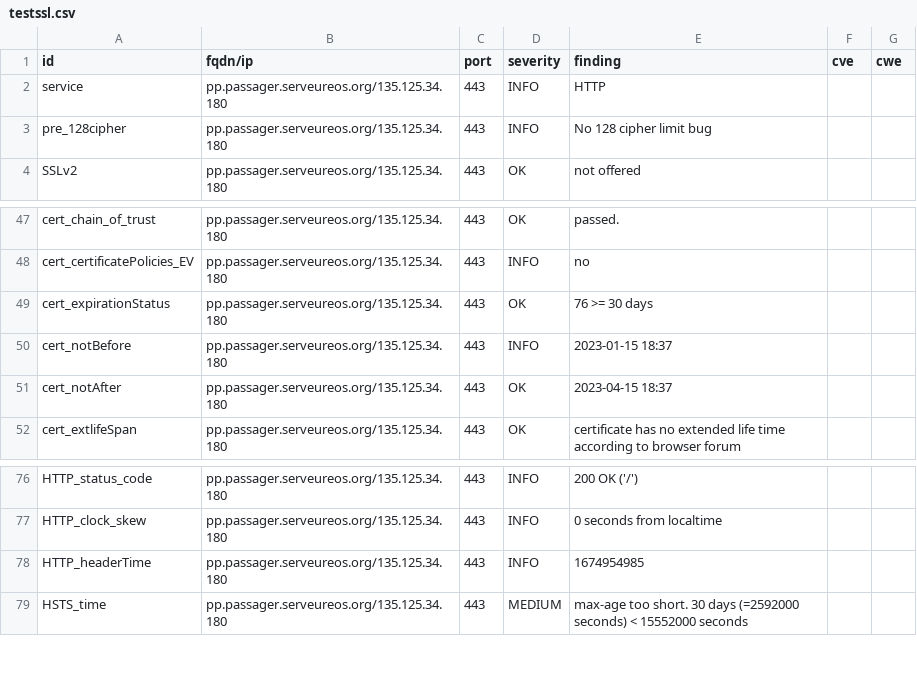
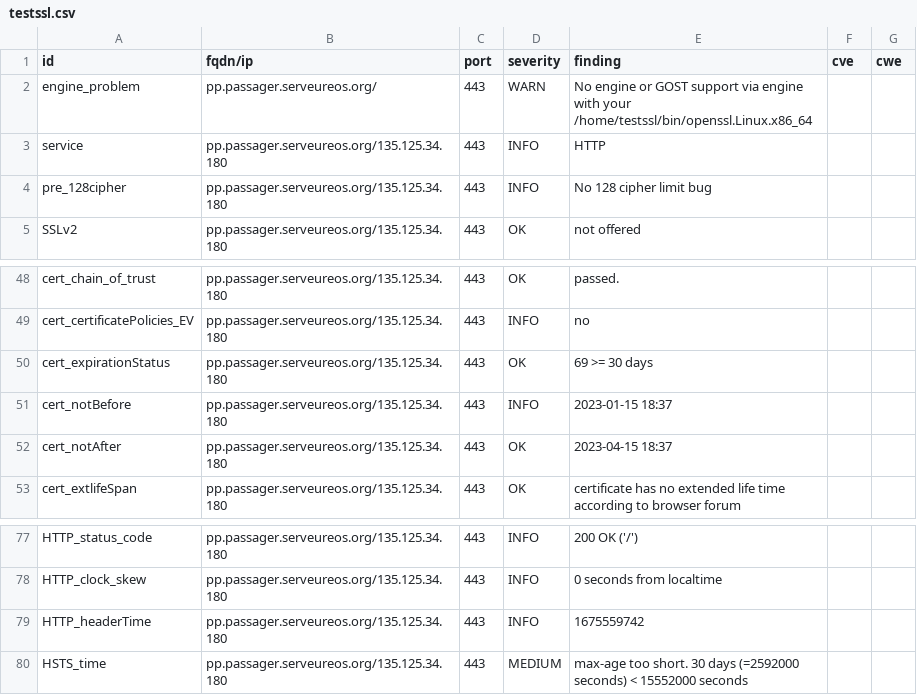
Before and after one commit to yann33380/testcovid, a CSV file: results/aHR0cHM6Ly9wcC5wYXNzYWdlci5zZXJ2ZXVyZW9zLm9yZy8=/testssl.csv, drawn as a sheet; only a part is shown, gaps mark what is left out.

Commit message:
update: https://pp.passager.serveureos.org/

```diff
--- a/results/aHR0cHM6Ly9wcC5wYXNzYWdlci5zZXJ2ZXVyZW9zLm9yZy8=/testssl.csv
+++ b/results/aHR0cHM6Ly9wcC5wYXNzYWdlci5zZXJ2ZXVyZW9zLm9yZy8=/testssl.csv
@@ -1,2 +1,3 @@
 "id","fqdn/ip","port","severity","finding","cve","cwe"
+"engine_problem","pp.passager.serveureos.org/","443","WARN","No engine or GOST support via engine with your /home/testssl/bin/openssl.Linux.x86_64","",""
 "service","pp.passager.serveureos.org/135.125.34.180","443","INFO","HTTP","",""
@@ -48,3 +49,3 @@
 "cert_certificatePolicies_EV","pp.passager.serveureos.org/135.125.34.180","443","INFO","no","",""
-"cert_expirationStatus","pp.passager.serveureos.org/135.125.34.180","443","OK","76 >= 30 days","",""
+"cert_expirationStatus","pp.passager.serveureos.org/135.125.34.180","443","OK","69 >= 30 days","",""
 "cert_notBefore","pp.passager.serveureos.org/135.125.34.180","443","INFO","2023-01-15 18:37","",""
@@ -77,3 +78,3 @@
 "HTTP_clock_skew","pp.passager.serveureos.org/135.125.34.180","443","INFO","0 seconds from localtime","",""
-"HTTP_headerTime","pp.passager.serveureos.org/135.125.34.180","443","INFO","1674954985","",""
+"HTTP_headerTime","pp.passager.serveureos.org/135.125.34.180","443","INFO","1675559742","",""
 "HSTS_time","pp.passager.serveureos.org/135.125.34.180","443","MEDIUM","max-age too short. 30 days (=2592000 seconds) < 15552000 seconds","",""
```
Also changed, not shown: 14 other files.
